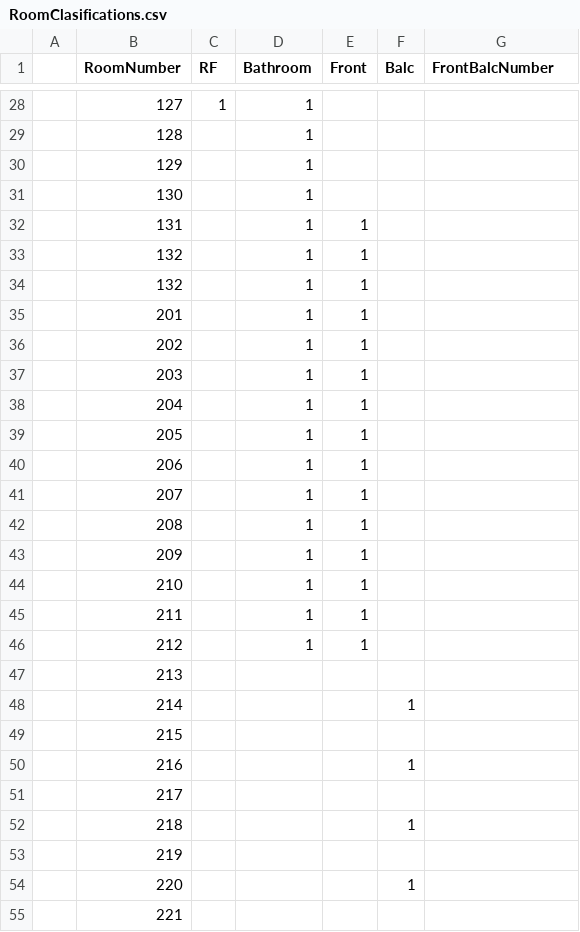
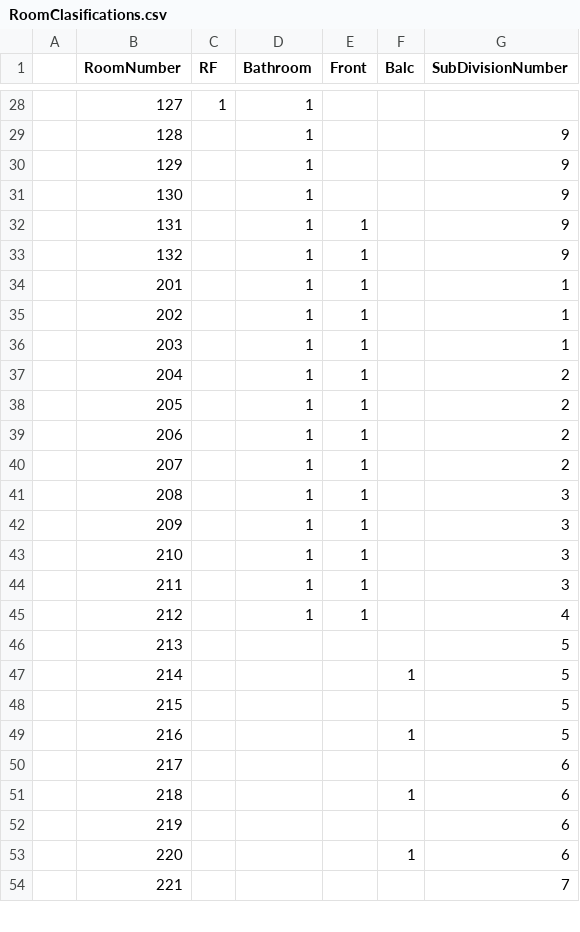
Before and after one commit to Baxter-College/College-Room-Allocation, a CSV file: dataLists/RoomClasifications.csv, drawn as a sheet; only a part is shown, gaps mark what is left out; the diff covers the shown part only.

```diff
--- a/dataLists/RoomClasifications.csv
+++ b/dataLists/RoomClasifications.csv
@@ -1 +1 @@
-,RoomNumber,RF,Bathroom,Front,Balc,FrontBalcNumber
+,RoomNumber,RF,Bathroom,Front,Balc,SubDivisionNumber
@@ -28,28 +28,27 @@
 ,127,1,1,,,
-,128,,1,,,
-,129,,1,,,
-,130,,1,,,
-,131,,1,1,,
-,132,,1,1,,
-,132,,1,1,,
-,201,,1,1,,
-,202,,1,1,,
-,203,,1,1,,
-,204,,1,1,,
-,205,,1,1,,
-,206,,1,1,,
-,207,,1,1,,
-,208,,1,1,,
-,209,,1,1,,
-,210,,1,1,,
-,211,,1,1,,
-,212,,1,1,,
-,213,,,,,
-,214,,,,1,
-,215,,,,,
-,216,,,,1,
-,217,,,,,
-,218,,,,1,
-,219,,,,,
-,220,,,,1,
-,221,,,,,
+,128,,1,,,9
+,129,,1,,,9
+,130,,1,,,9
+,131,,1,1,,9
+,132,,1,1,,9
+,201,,1,1,,1
+,202,,1,1,,1
+,203,,1,1,,1
+,204,,1,1,,2
+,205,,1,1,,2
+,206,,1,1,,2
+,207,,1,1,,2
+,208,,1,1,,3
+,209,,1,1,,3
+,210,,1,1,,3
+,211,,1,1,,3
+,212,,1,1,,4
+,213,,,,,5
+,214,,,,1,5
+,215,,,,,5
+,216,,,,1,5
+,217,,,,,6
+,218,,,,1,6
+,219,,,,,6
+,220,,,,1,6
+,221,,,,,7
```
Also changed, not shown: 137 edited cells elsewhere in this file, 3 other files.
